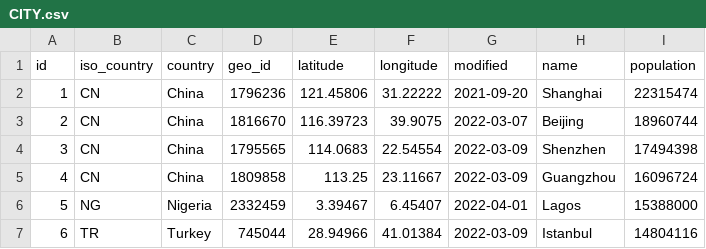
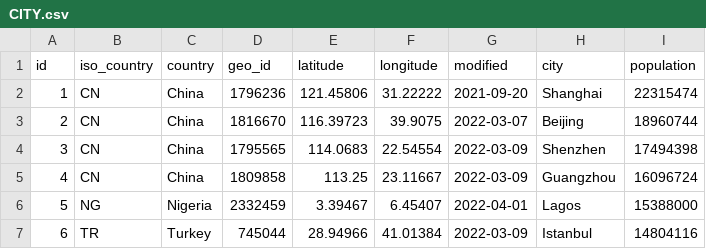
Before and after one commit to mike-seger/grid-experiments, a CSV file: data/CITY.csv, drawn as a sheet; only a part is shown.

```diff
--- a/data/CITY.csv
+++ b/data/CITY.csv
@@ -1,2 +1,2 @@
-id,iso_country,country,geo_id,latitude,longitude,modified,name,population
+id,iso_country,country,geo_id,latitude,longitude,modified,city,population
 1,CN,China,1796236,121.45806,31.22222,2021-09-20,Shanghai,22315474
```
Also changed, not shown: 3 other files.
